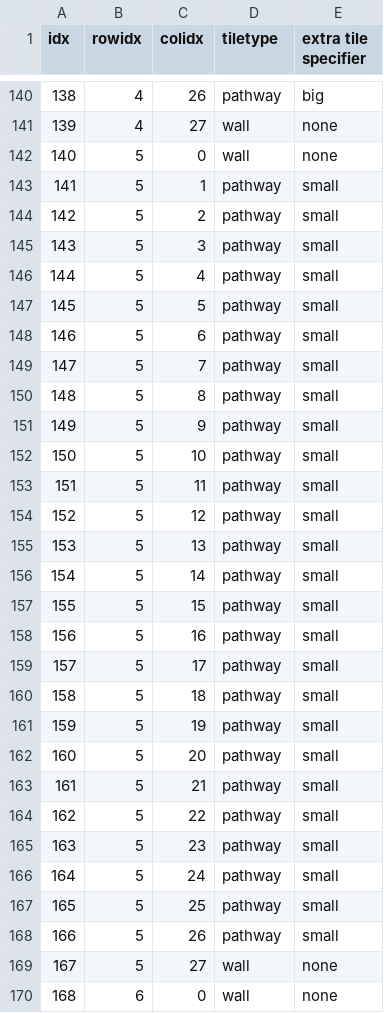
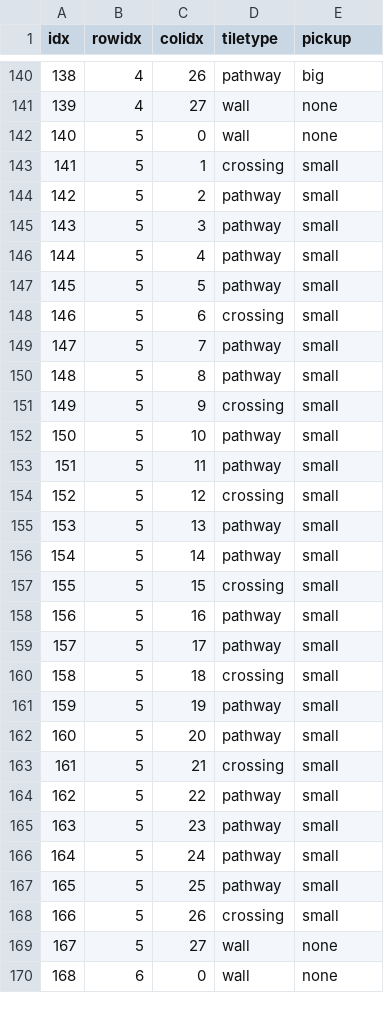
Before and after one commit to AdriaanMusschoot/Pacman, a CSV file: Resources/Files/GridLayout.csv, drawn as a sheet; only a part is shown, gaps mark what is left out; the diff covers the shown part only.

```diff
--- a/Resources/Files/GridLayout.csv
+++ b/Resources/Files/GridLayout.csv
@@ -1 +1 @@
-idx,rowidx,colidx,tiletype,extra tile specifier
+idx,rowidx,colidx,tiletype,pickup
@@ -142,3 +142,3 @@ idx,rowidx,colidx,tiletype,extra tile specifier
 140,5,0,wall,none
-141,5,1,pathway,small
+141,5,1,crossing,small
 142,5,2,pathway,small
@@ -147,18 +147,18 @@ idx,rowidx,colidx,tiletype,extra tile specifier
 145,5,5,pathway,small
-146,5,6,pathway,small
+146,5,6,crossing,small
 147,5,7,pathway,small
 148,5,8,pathway,small
-149,5,9,pathway,small
+149,5,9,crossing,small
 150,5,10,pathway,small
 151,5,11,pathway,small
-152,5,12,pathway,small
+152,5,12,crossing,small
 153,5,13,pathway,small
 154,5,14,pathway,small
-155,5,15,pathway,small
+155,5,15,crossing,small
 156,5,16,pathway,small
 157,5,17,pathway,small
-158,5,18,pathway,small
+158,5,18,crossing,small
 159,5,19,pathway,small
 160,5,20,pathway,small
-161,5,21,pathway,small
+161,5,21,crossing,small
 162,5,22,pathway,small
@@ -167,3 +167,3 @@ idx,rowidx,colidx,tiletype,extra tile specifier
 165,5,25,pathway,small
-166,5,26,pathway,small
+166,5,26,crossing,small
 167,5,27,wall,none
```
Also changed, not shown: 58 edited cells elsewhere in this file, 13 other files.
